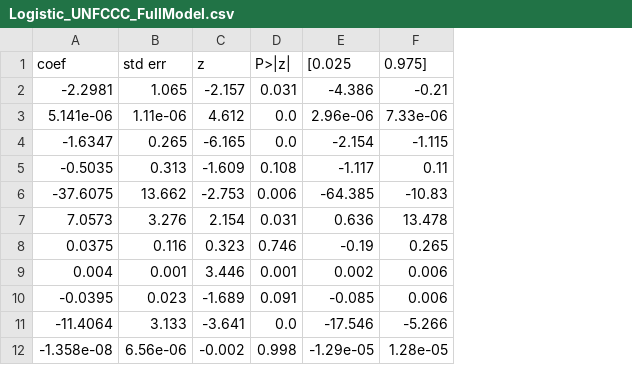
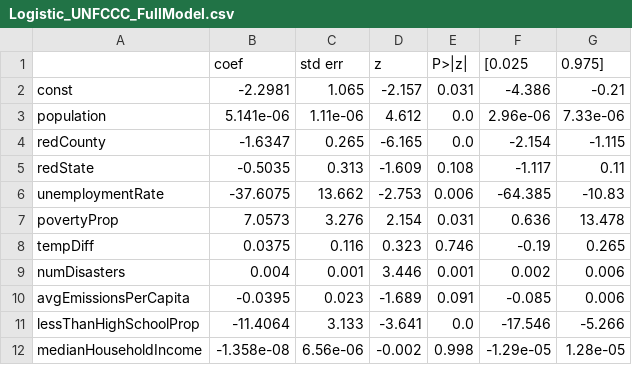
Before and after one commit to paulroconnor/UNFCCC-Econometric-Analysis, a CSV file: Results/Logistic_UNFCCC_FullModel.csv, drawn as a sheet; the diff names each change by its address in the sheet, - before the commit and + after, or states it on an @@ line.

Commit message:
update tables

```diff
--- a/Results/Logistic_UNFCCC_FullModel.csv
+++ b/Results/Logistic_UNFCCC_FullModel.csv
+column A, rows 2-12: const | population | redCounty | redState | unemploymentRate | povertyProp | tempDiff | numDisasters | avgEmissionsPerCapita | lessThanHighSchoolProp | medianHouseholdIncome
```
Also changed, not shown: Results/Logistic_UNFCCC_ForwardSelection.csv, Results/Logistic_hasActionsUndertaken_ForwardSelection.csv, 15 other files.
